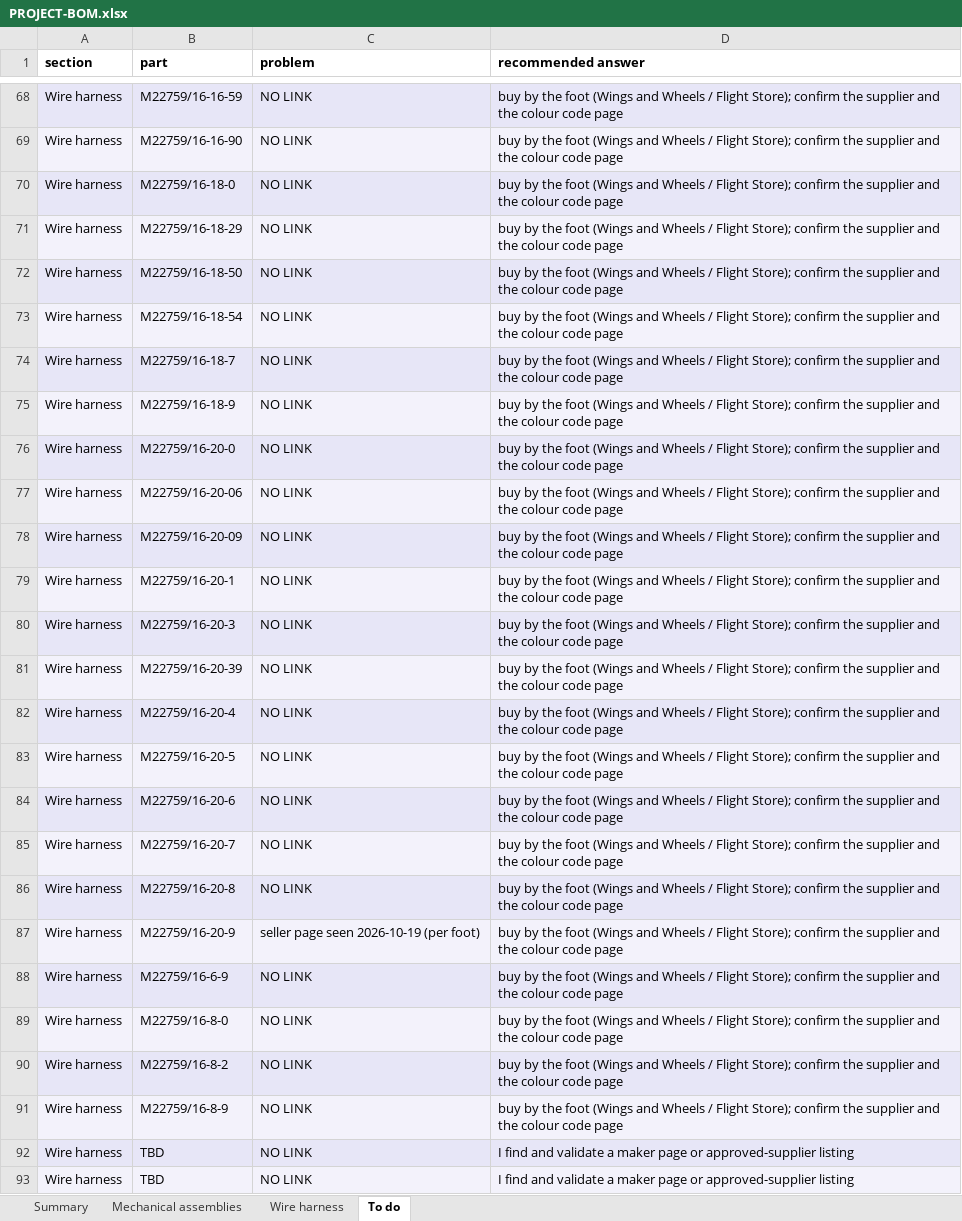
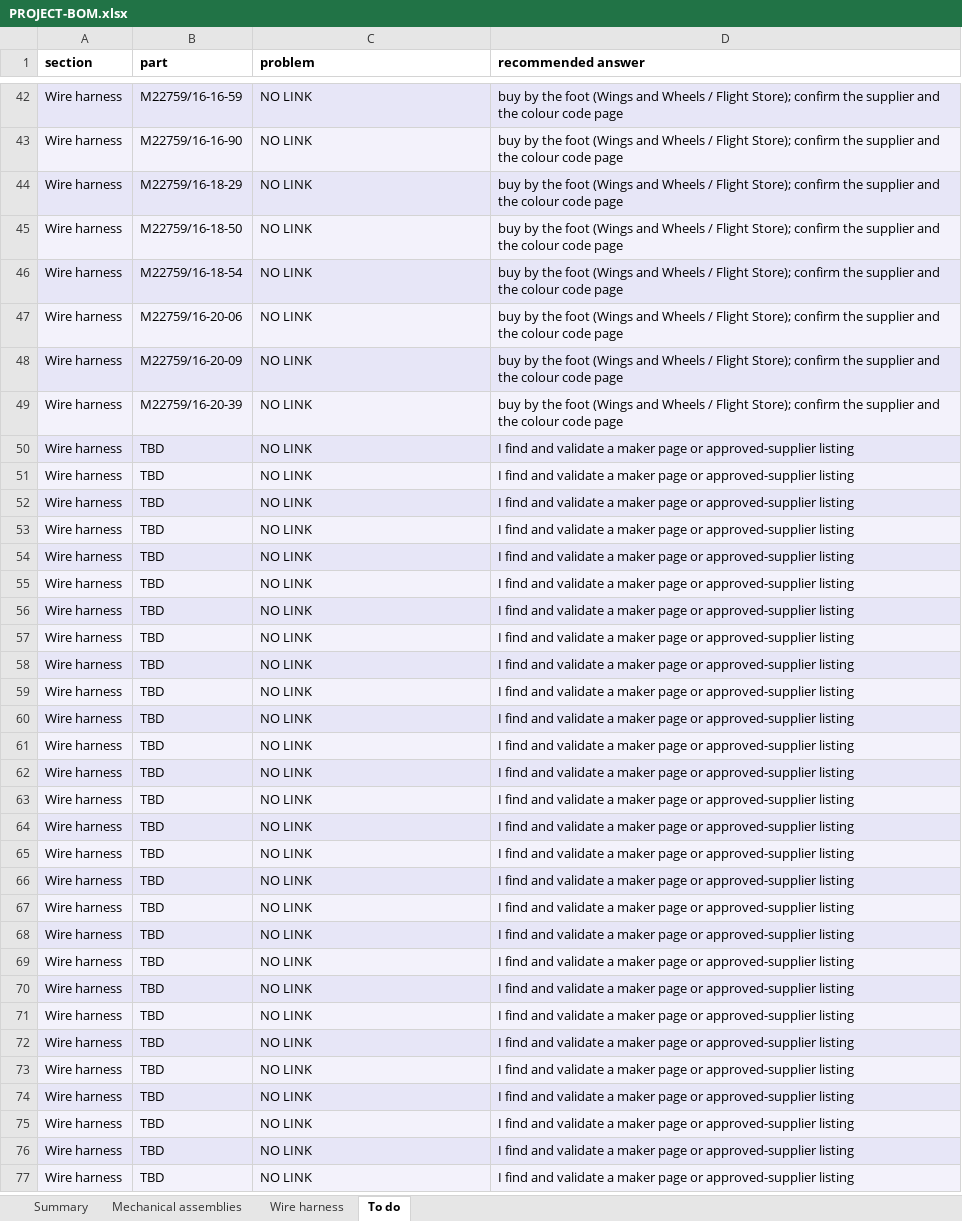
Before and after one commit to living-relation/st185-link-ecu-config, an Excel workbook: docs/sourcing/PROJECT-BOM.xlsx, sheet To do, drawn as a sheet; only a part is shown, gaps mark what is left out; the shorter side is filled out with more unchanged rows; values as stored, in another font and other column widths than the file's, no borders; the diff covers the shown part only; the diff names each change by its address in the sheet, - before the commit and + after, or states it on an @@ line.

```diff
--- a/docs/sourcing/PROJECT-BOM.xlsx (sheet To do)
+++ b/docs/sourcing/PROJECT-BOM.xlsx (sheet To do)
-row 70: Wire harness | M22759/16-18-0 | NO LINK | buy by the foot (Wings and Wheels / Flight Store); confirm the supplier and the colour code page
-row 74: Wire harness | M22759/16-18-7 | NO LINK | buy by the foot (Wings and Wheels / Flight Store); confirm the supplier and the colour code page
-row 75: Wire harness | M22759/16-18-9 | NO LINK | buy by the foot (Wings and Wheels / Flight Store); confirm the supplier and the colour code page
-row 76: Wire harness | M22759/16-20-0 | NO LINK | buy by the foot (Wings and Wheels / Flight Store); confirm the supplier and the colour code page
-row 79: Wire harness | M22759/16-20-1 | NO LINK | buy by the foot (Wings and Wheels / Flight Store); confirm the supplier and the colour code page
-row 80: Wire harness | M22759/16-20-3 | NO LINK | buy by the foot (Wings and Wheels / Flight Store); confirm the supplier and the colour code page
-row 82: Wire harness | M22759/16-20-4 | NO LINK | buy by the foot (Wings and Wheels / Flight Store); confirm the supplier and the colour code page
-row 83: Wire harness | M22759/16-20-5 | NO LINK | buy by the foot (Wings and Wheels / Flight Store); confirm the supplier and the colour code page
-row 84: Wire harness | M22759/16-20-6 | NO LINK | buy by the foot (Wings and Wheels / Flight Store); confirm the supplier and the colour code page
-row 85: Wire harness | M22759/16-20-7 | NO LINK | buy by the foot (Wings and Wheels / Flight Store); confirm the supplier and the colour code page
-row 86: Wire harness | M22759/16-20-8 | NO LINK | buy by the foot (Wings and Wheels / Flight Store); confirm the supplier and the colour code page
-row 87: Wire harness | M22759/16-20-9 | seller page seen 2026-10-19 (per foot) | buy by the foot (Wings and Wheels / Flight Store); confirm the supplier and the colour code page
-row 88: Wire harness | M22759/16-6-9 | NO LINK | buy by the foot (Wings and Wheels / Flight Store); confirm the supplier and the colour code page
-row 89: Wire harness | M22759/16-8-0 | NO LINK | buy by the foot (Wings and Wheels / Flight Store); confirm the supplier and the colour code page
-row 90: Wire harness | M22759/16-8-2 | NO LINK | buy by the foot (Wings and Wheels / Flight Store); confirm the supplier and the colour code page
-row 91: Wire harness | M22759/16-8-9 | NO LINK | buy by the foot (Wings and Wheels / Flight Store); confirm the supplier and the colour code page
```
Also changed, not shown: 26 removed rows elsewhere in this sheet, sheet Wire harness, sheet Summary, 5 other files.
